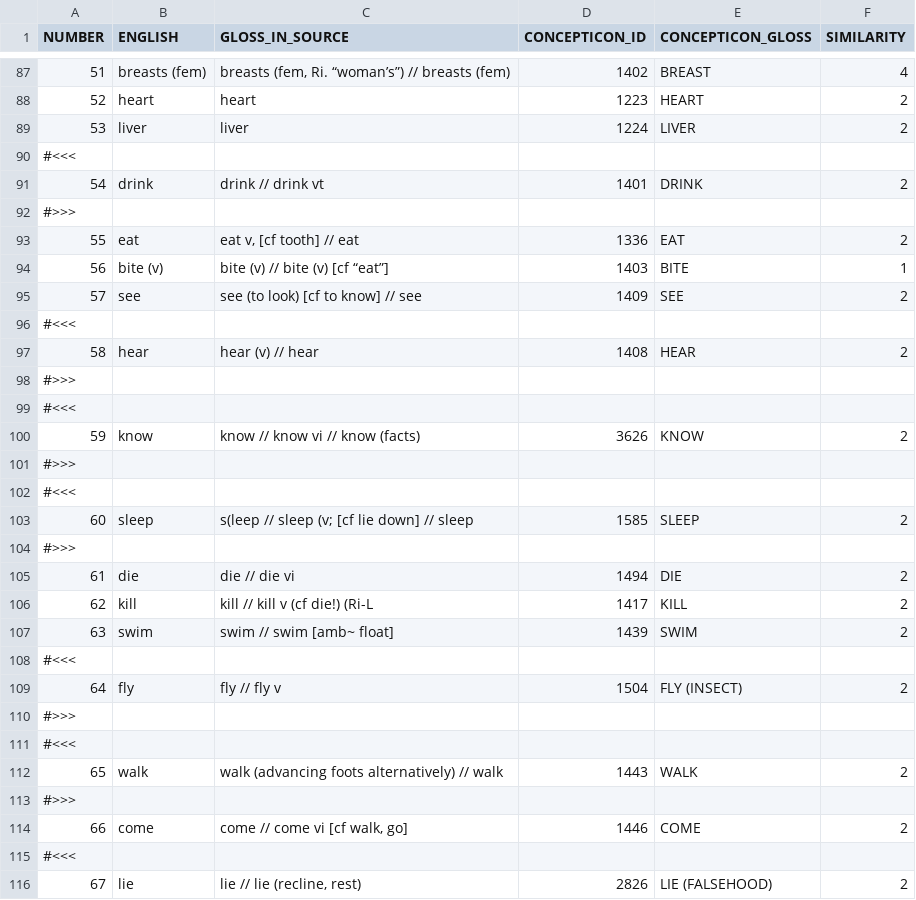
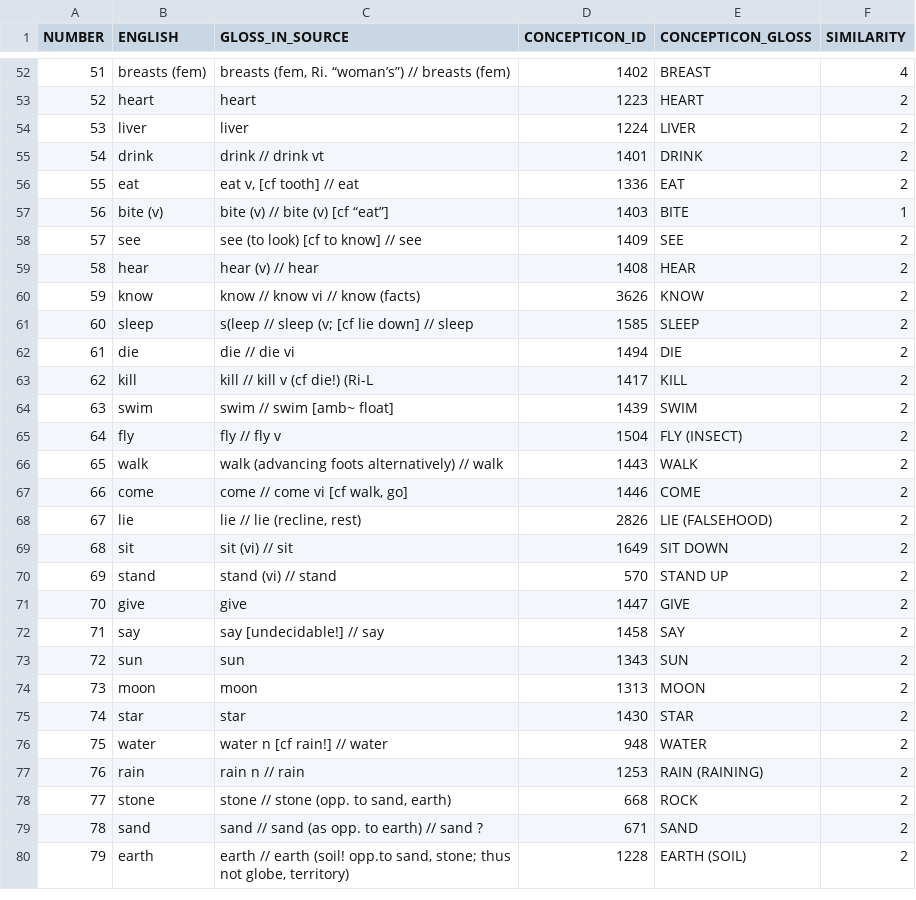
Before and after one commit to digling/holmie, a TSV file: etc/Concepts updated.tsv, drawn as a sheet; only a part is shown, gaps mark what is left out; the shorter side is filled out with more unchanged rows; the diff covers the shown part only.

Commit message:
Update Concepts updated.tsv

```diff
--- a/etc/Concepts updated.tsv
+++ b/etc/Concepts updated.tsv
@@ -89,5 +54,3 @@ NUMBER	ENGLISH	GLOSS_IN_SOURCE	CONCEPTICON_ID	CONCEPTICON_GLOSS	SIMILARITY
 53	liver	liver	1224	LIVER	2
-#<<<					
 54	drink	drink // drink vt	1401	DRINK	2
-#>>>					
 55	eat	eat v, [cf tooth] // eat	1336	EAT	2
@@ -95,2 +58 @@ NUMBER	ENGLISH	GLOSS_IN_SOURCE	CONCEPTICON_ID	CONCEPTICON_GLOSS	SIMILARITY
 57	see	see (to look) [cf to know] // see	1409	SEE	2
-#<<<					
@@ -98,8 +60,3 @@ NUMBER	ENGLISH	GLOSS_IN_SOURCE	CONCEPTICON_ID	CONCEPTICON_GLOSS	SIMILARITY
-#>>>					
-#<<<					
 59	know	know // know vi // know (facts)	3626	KNOW	2
-#>>>					
-#<<<					
 60	sleep	s(leep // sleep (v; [cf lie down] // sleep	1585	SLEEP	2
-#>>>					
 61	die	die // die vi	1494	DIE	2
@@ -107,7 +64,3 @@ NUMBER	ENGLISH	GLOSS_IN_SOURCE	CONCEPTICON_ID	CONCEPTICON_GLOSS	SIMILARITY
 63	swim	swim // swim [amb~ float]	1439	SWIM	2
-#<<<					
 64	fly	fly // fly v	1504	FLY (INSECT)	2
-#>>>					
-#<<<					
 65	walk	walk (advancing foots alternatively) // walk	1443	WALK	2
-#>>>					
@@ -115,2 +68 @@ NUMBER	ENGLISH	GLOSS_IN_SOURCE	CONCEPTICON_ID	CONCEPTICON_GLOSS	SIMILARITY
-#<<<					
 67	lie	lie // lie (recline, rest)	2826	LIE (FALSEHOOD)	2
```
Also changed, not shown: 70 removed rows elsewhere in this file.
